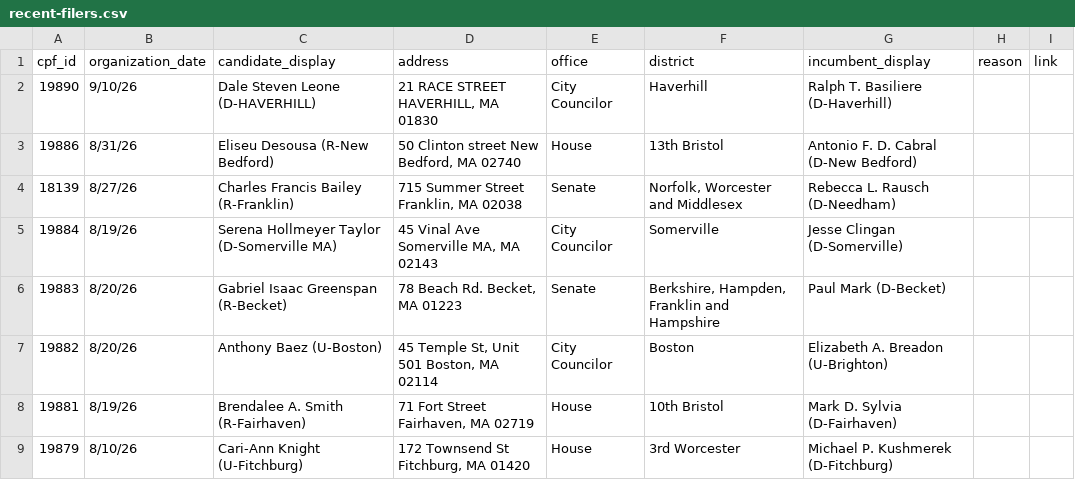
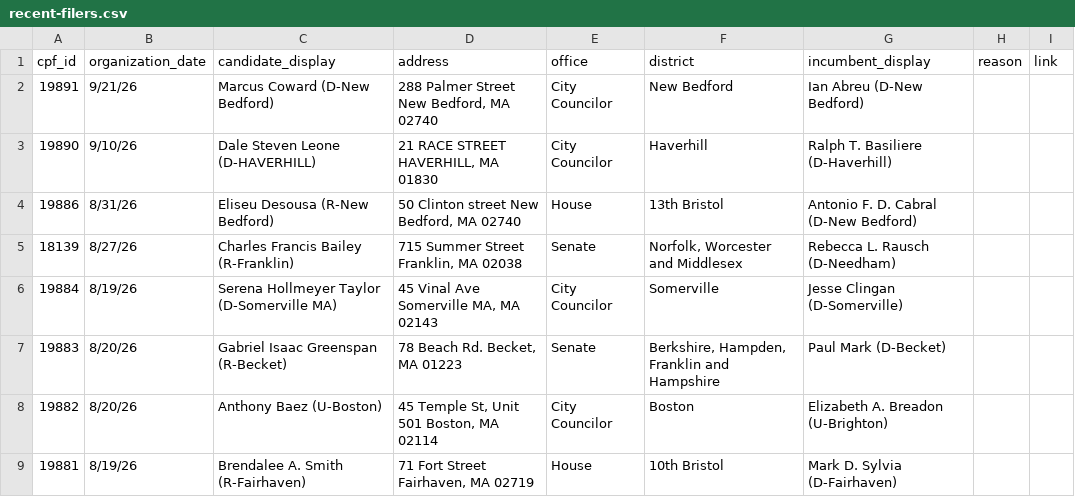
Before and after one commit to bwbensonjr/ocpf-analysis, a CSV file: data/recent-filers.csv, drawn as a sheet; only a part is shown; the shorter side is filled out with more unchanged rows; the diff names each change by its address in the sheet, - before the commit and + after, or states it on an @@ line.

```diff
--- a/data/recent-filers.csv
+++ b/data/recent-filers.csv
+row 2: 19891 | 9/21/26 | Marcus Coward (D-New Bedford) | 288 Palmer Street New Bedford, MA 02740 | City Councilor | New Bedford | Ian Abreu (D-New Bedford)
```
Also changed, not shown: 1 other file.
